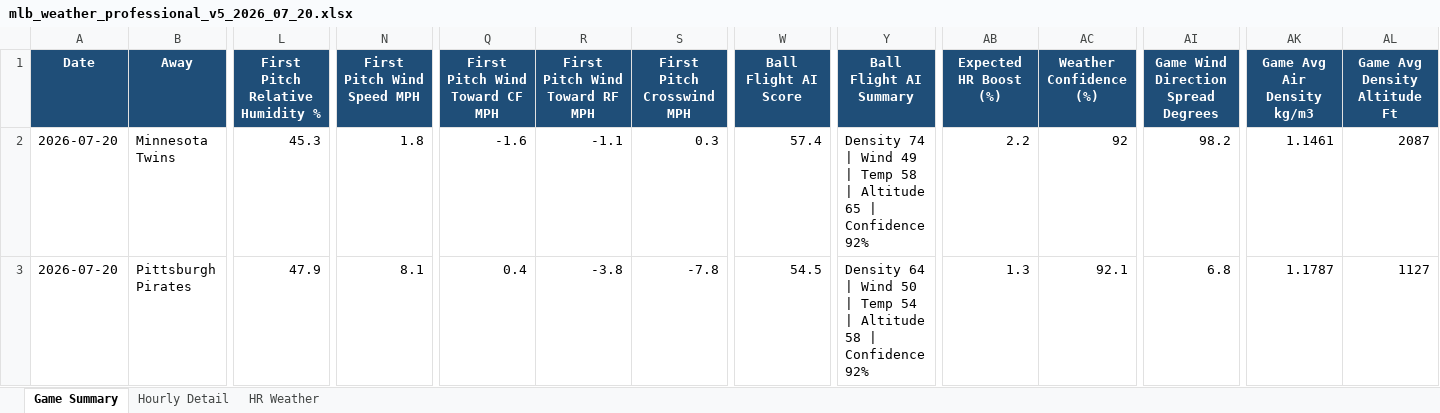
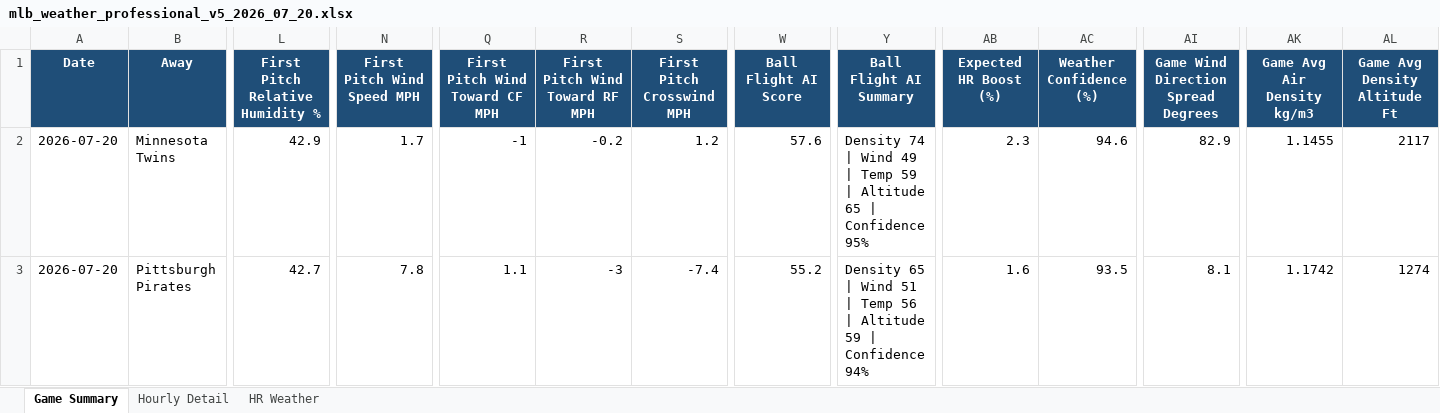
Before and after one commit to pzbaseball/mlb-site-data, an Excel workbook: mlb_weather_professional_v5_2026_07_20.xlsx, sheet Game Summary, drawn as a sheet; only a part is shown, gaps mark what is left out; values as stored, in another font and other column widths than the file's, no borders; conditional formats not drawn; the diff covers the shown part only; the diff names each change by its address in the sheet, - before the commit and + after, or states it on an @@ line.

Commit message:
Update MLB weather 2026-07-20 09:38 AM PT

```diff
--- a/mlb_weather_professional_v5_2026_07_20.xlsx (sheet Game Summary)
+++ b/mlb_weather_professional_v5_2026_07_20.xlsx (sheet Game Summary)
-L2 (First Pitch Relative Humidity %): 45.3
+L2 (First Pitch Relative Humidity %): 42.9
-N2 (First Pitch Wind Speed MPH): 1.8
+N2 (First Pitch Wind Speed MPH): 1.7
-Q2 (First Pitch Wind Toward CF MPH): -1.6
+Q2 (First Pitch Wind Toward CF MPH): -1
-R2 (First Pitch Wind Toward RF MPH): -1.1
+R2 (First Pitch Wind Toward RF MPH): -0.2
-S2 (First Pitch Crosswind MPH): 0.3
+S2 (First Pitch Crosswind MPH): 1.2
-W2 (Ball Flight AI Score): 57.4
+W2 (Ball Flight AI Score): 57.6
-Y2 (Ball Flight AI Summary): …| Temp 58 | Altitude 65 | Confidence 92%
+Y2 (Ball Flight AI Summary): …| Temp 59 | Altitude 65 | Confidence 95%
-AB2 (Expected HR Boost (%)): 2.2
+AB2 (Expected HR Boost (%)): 2.3
-AC2 (Weather Confidence (%)): 92
+AC2 (Weather Confidence (%)): 94.6
-AI2: 98.2
+AI2: 82.9
-AK2 (Game Avg Air Density kg/m3): 1.1461
+AK2 (Game Avg Air Density kg/m3): 1.1455
-AL2 (Game Avg Density Altitude Ft): 2087
+AL2 (Game Avg Density Altitude Ft): 2117
-L3 (First Pitch Relative Humidity %): 47.9
+L3 (First Pitch Relative Humidity %): 42.7
-N3 (First Pitch Wind Speed MPH): 8.1
+N3 (First Pitch Wind Speed MPH): 7.8
-Q3 (First Pitch Wind Toward CF MPH): 0.4
+Q3 (First Pitch Wind Toward CF MPH): 1.1
-R3 (First Pitch Wind Toward RF MPH): -3.8
+R3 (First Pitch Wind Toward RF MPH): -3
-S3 (First Pitch Crosswind MPH): -7.8
+S3 (First Pitch Crosswind MPH): -7.4
-W3 (Ball Flight AI Score): 54.5
+W3 (Ball Flight AI Score): 55.2
-Y3 (Ball Flight AI Summary): Density 64 | Wind 50 | Temp 54 | Altitude 58 | Confidence 92%
+Y3 (Ball Flight AI Summary): Density 65 | Wind 51 | Temp 56 | Altitude 59 | Confidence 94%
-AB3 (Expected HR Boost (%)): 1.3
+AB3 (Expected HR Boost (%)): 1.6
-AC3 (Weather Confidence (%)): 92.1
+AC3 (Weather Confidence (%)): 93.5
-AI3: 6.8
+AI3: 8.1
-AK3 (Game Avg Air Density kg/m3): 1.1787
+AK3 (Game Avg Air Density kg/m3): 1.1742
-AL3 (Game Avg Density Altitude Ft): 1127
+AL3 (Game Avg Density Altitude Ft): 1274
```
Also changed, not shown: 360 edited cells elsewhere in this sheet, sheet Hourly Detail, sheet HR Weather, 2 other files.
